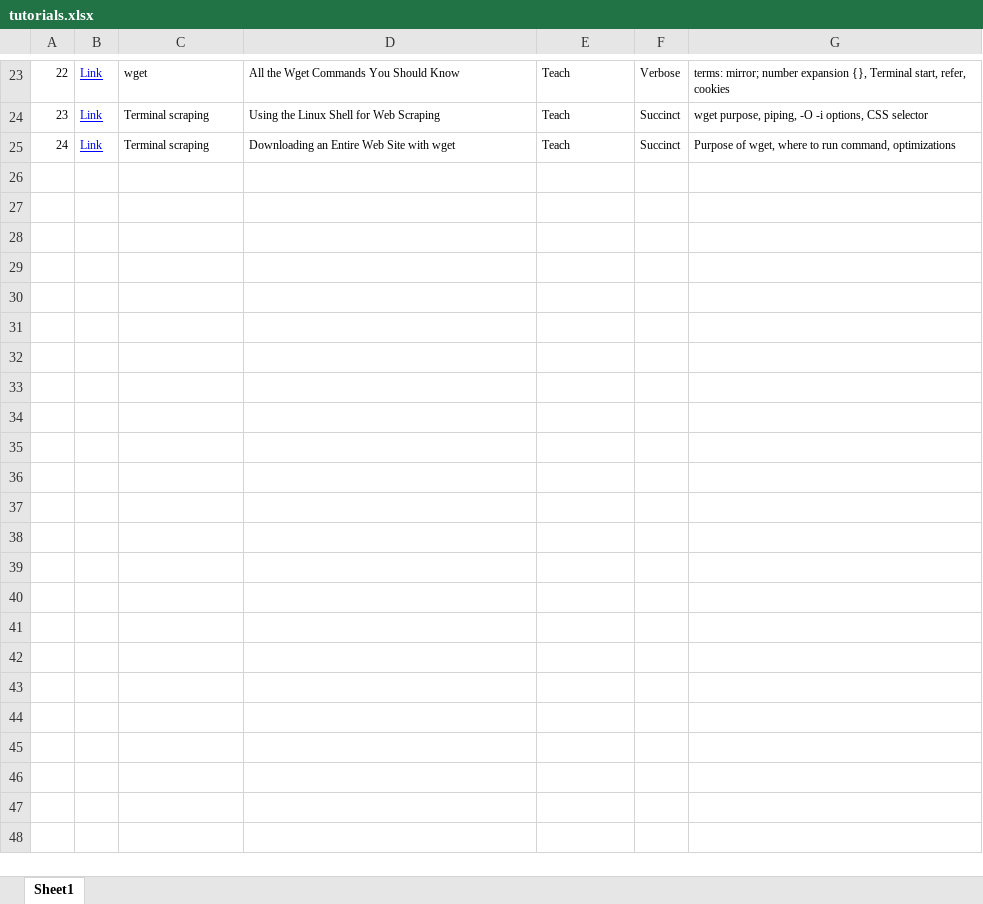
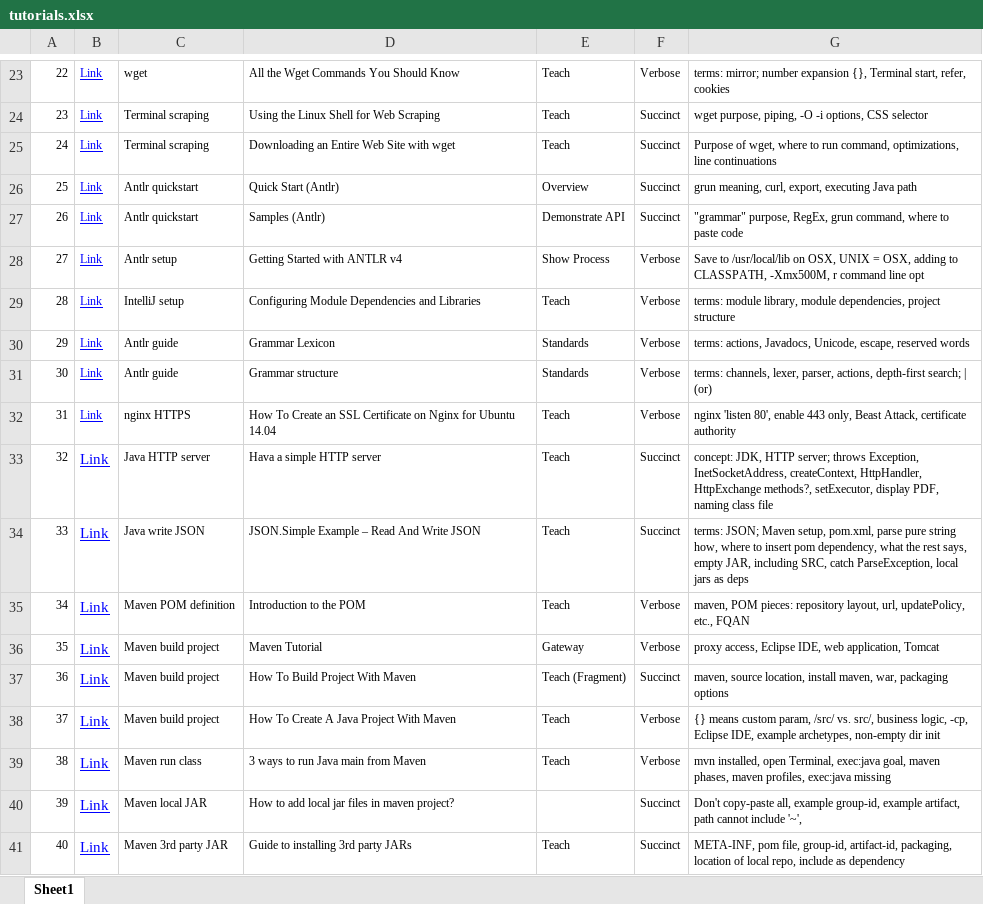
Before and after one commit to andrewhead/tutorons-server, an Excel workbook: eval/e19/tutorials.xlsx, sheet Sheet1, drawn as a sheet; only a part is shown, gaps mark what is left out; values as stored, in another font and other column widths than the file's, no borders; the diff names each change by its address in the sheet, - before the commit and + after, or states it on an @@ line.

```diff
--- a/eval/e19/tutorials.xlsx (sheet Sheet1)
+++ b/eval/e19/tutorials.xlsx (sheet Sheet1)
-G25: …run command, optimizations
+G25: …run command, optimizations, line continuations
+row 26: 25 | Link | Antlr quickstart | Quick Start (Antlr) | Overview | Succinct | grun meaning, curl, export, executing Java path
+row 27: 26 | Link | Antlr quickstart | Samples (Antlr) | Demonstrate API | Succinct | "grammar" purpose, RegEx, grun command, where to paste code
+row 28: 27 | Link | Antlr setup | Getting Started with ANTLR v4 | Show Process | Verbose | Save to /usr/local/lib on OSX, UNIX = OSX, adding to CLASSPATH, -Xmx500M, r command line opt
+row 29: 28 | Link | IntelliJ setup | Configuring Module Dependencies and Libraries | Teach | Verbose | terms: module library, module dependencies, project structure
+row 30: 29 | Link | Antlr guide | Grammar Lexicon | Standards | Verbose | terms: actions, Javadocs, Unicode, escape, reserved words
+row 31: 30 | Link | Antlr guide | Grammar structure | Standards | Verbose | terms: channels, lexer, parser, actions, depth-first search; | (or)
+row 32: 31 | Link | nginx HTTPS | How To Create an SSL Certificate on Nginx for Ubuntu 14.04 | Teach | Verbose | nginx 'listen 80', enable 443 only, Beast Attack, certificate authority
+row 33: 32 | Link | Java HTTP server | Hava a simple HTTP server | Teach | Succinct | concept: JDK, HTTP server; throws Exception, InetSocketAddress, createContext, HttpHandler, HttpExchange methods?, setExecutor, display PDF, naming class file
+row 34: 33 | Link | Java write JSON | JSON.Simple Example – Read And Write JSON | Teach | Succinct | terms: JSON; Maven setup, pom.xml, parse pure string how, where to insert pom dependency, what the rest says, empty JAR, including SRC, catch ParseException, local jars as deps
+row 35: 34 | Link | Maven POM definition | Introduction to the POM | Teach | Verbose | maven, POM pieces: repository layout, url, updatePolicy, etc., FQAN
+row 36: 35 | Link | Maven build project | Maven Tutorial | Gateway | Verbose | proxy access, Eclipse IDE, web application, Tomcat
+row 37: 36 | Link | Maven build project | How To Build Project With Maven | Teach (Fragment) | Succinct | maven, source location, install maven, war, packaging options
+row 38: 37 | Link | Maven build project | How To Create A Java Project With Maven | Teach | Verbose | {} means custom param, /src/ vs. src/, business logic, -cp, Eclipse IDE, example archetypes, non-empty dir init
+row 39: 38 | Link | Maven run class | 3 ways to run Java main from Maven | Teach | Verbose | mvn installed, open Terminal, exec:java goal, maven phases, maven profiles, exec:java missing
+row 40: 39 | Link | Maven local JAR | How to add local jar files in maven project? |  | Succinct | Don't copy-paste all, example group-id, example artifact, path cannot include '~',
+row 41: 40 | Link | Maven 3rd party JAR | Guide to installing 3rd party JARs | Teach | Succinct | META-INF, pom file, group-id, artifact-id, packaging, location of local repo, include as dependency
```
Also changed, not shown: 16 other files.
